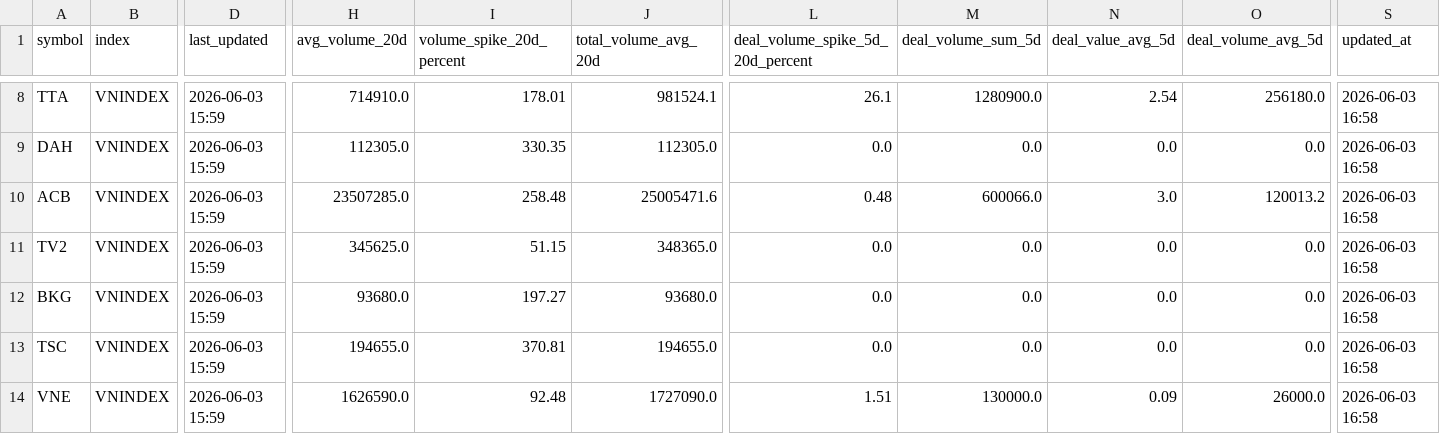
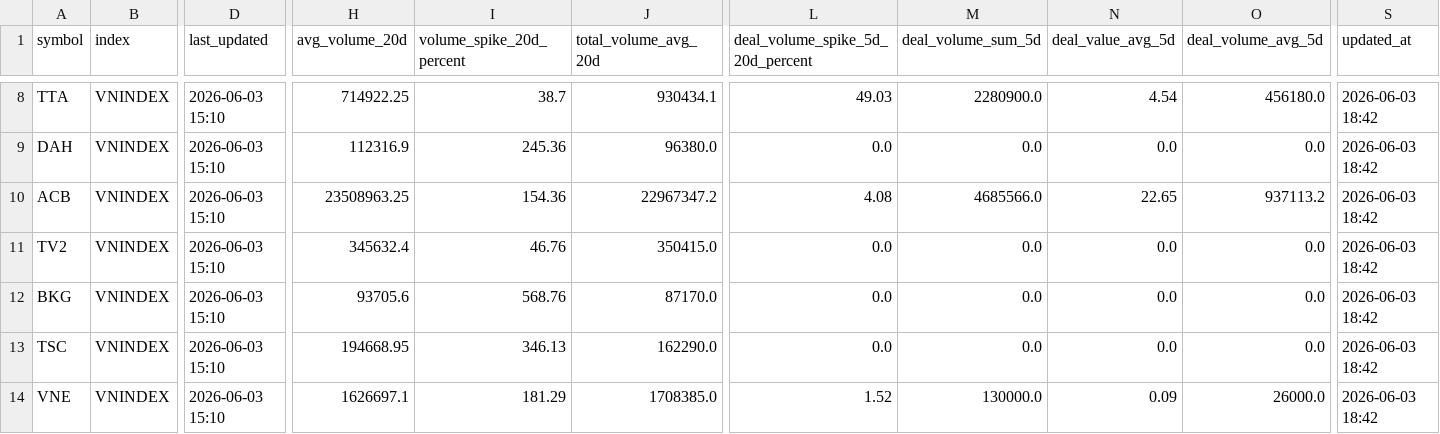
Before and after one commit to vn99instrumental-web/vnstock-cron-v2.0, a CSV file: output/ranking.csv, drawn as a sheet; only a part is shown, gaps mark what is left out; the diff covers the shown part only; the diff names each change by its address in the sheet, - before the commit and + after, or states it on an @@ line.

```diff
--- a/output/ranking.csv
+++ b/output/ranking.csv
-D8:D14 (last_updated): 2026-06-03 15:59
+D8:D14 (last_updated): 2026-06-03 15:10
-H8 (avg_volume_20d): 714910.0
+H8 (avg_volume_20d): 714922.25
-I8 (volume_spike_20d_percent): 178.01
+I8 (volume_spike_20d_percent): 38.7
-J8 (total_volume_avg_20d): 981524.1
+J8 (total_volume_avg_20d): 930434.1
-L8 (deal_volume_spike_5d_20d_percent): 26.1
+L8 (deal_volume_spike_5d_20d_percent): 49.03
-M8 (deal_volume_sum_5d): 1280900.0
+M8 (deal_volume_sum_5d): 2280900.0
-N8 (deal_value_avg_5d): 2.54
+N8 (deal_value_avg_5d): 4.54
-O8 (deal_volume_avg_5d): 256180.0
+O8 (deal_volume_avg_5d): 456180.0
-S8:S14 (updated_at): 2026-06-03 16:58
+S8:S14 (updated_at): 2026-06-03 18:42
-H9 (avg_volume_20d): 112305.0
+H9 (avg_volume_20d): 112316.9
-I9 (volume_spike_20d_percent): 330.35
+I9 (volume_spike_20d_percent): 245.36
-J9 (total_volume_avg_20d): 112305.0
+J9 (total_volume_avg_20d): 96380.0
-H10 (avg_volume_20d): 23507285.0
+H10 (avg_volume_20d): 23508963.25
-I10 (volume_spike_20d_percent): 258.48
+I10 (volume_spike_20d_percent): 154.36
-J10 (total_volume_avg_20d): 25005471.6
+J10 (total_volume_avg_20d): 22967347.2
-L10 (deal_volume_spike_5d_20d_percent): 0.48
+L10 (deal_volume_spike_5d_20d_percent): 4.08
-M10 (deal_volume_sum_5d): 600066.0
+M10 (deal_volume_sum_5d): 4685566.0
-N10 (deal_value_avg_5d): 3.0
+N10 (deal_value_avg_5d): 22.65
-O10 (deal_volume_avg_5d): 120013.2
+O10 (deal_volume_avg_5d): 937113.2
-H11 (avg_volume_20d): 345625.0
+H11 (avg_volume_20d): 345632.4
-I11 (volume_spike_20d_percent): 51.15
+I11 (volume_spike_20d_percent): 46.76
-J11 (total_volume_avg_20d): 348365.0
+J11 (total_volume_avg_20d): 350415.0
-H12 (avg_volume_20d): 93680.0
+H12 (avg_volume_20d): 93705.6
-I12 (volume_spike_20d_percent): 197.27
+I12 (volume_spike_20d_percent): 568.76
-J12 (total_volume_avg_20d): 93680.0
+J12 (total_volume_avg_20d): 87170.0
-H13 (avg_volume_20d): 194655.0
+H13 (avg_volume_20d): 194668.95
-I13 (volume_spike_20d_percent): 370.81
+I13 (volume_spike_20d_percent): 346.13
-J13 (total_volume_avg_20d): 194655.0
+J13 (total_volume_avg_20d): 162290.0
-H14 (avg_volume_20d): 1626590.0
+H14 (avg_volume_20d): 1626697.1
-I14 (volume_spike_20d_percent): 92.48
+I14 (volume_spike_20d_percent): 181.29
-J14 (total_volume_avg_20d): 1727090.0
+J14 (total_volume_avg_20d): 1708385.0
-L14 (deal_volume_spike_5d_20d_percent): 1.51
+L14 (deal_volume_spike_5d_20d_percent): 1.52
```
Also changed, not shown: 100 edited cells elsewhere in this file, output/deep.csv, output/signals.csv, 8 other files.
